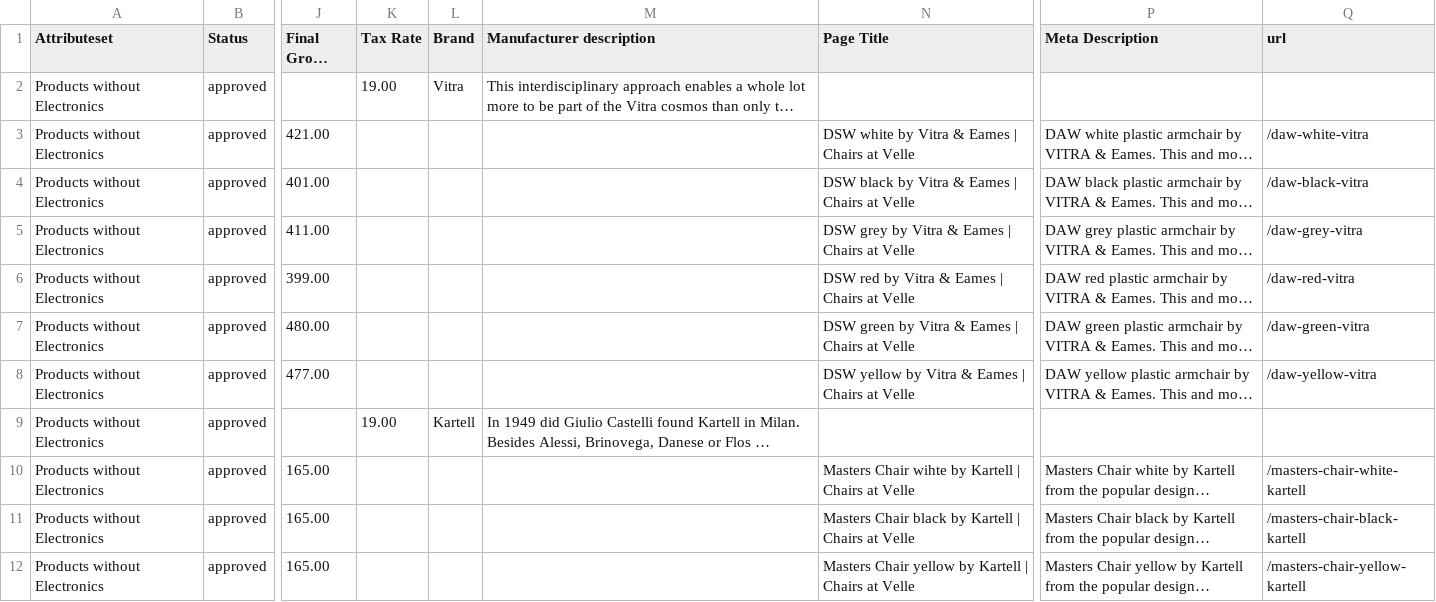
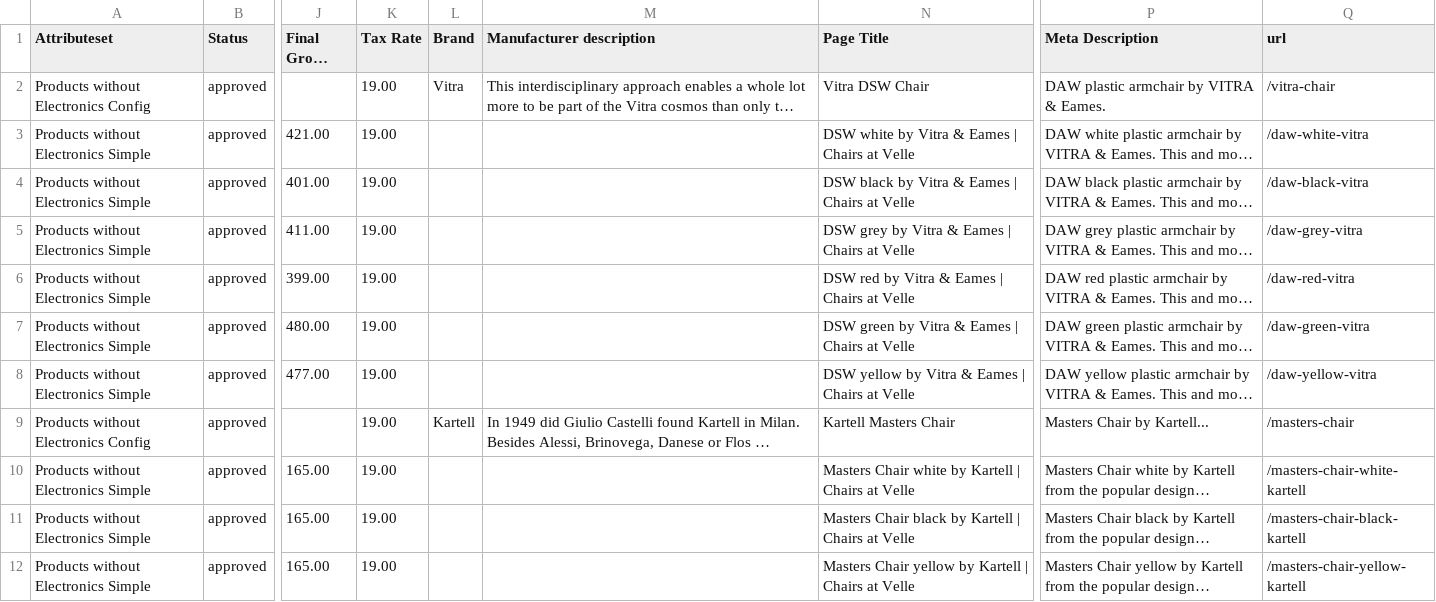
Before and after one commit to spryker/demoshop, a CSV file: development/product-import/catalog-product-import-config-simple.csv, drawn as a sheet; only a part is shown, gaps mark what is left out; long unchanged cells end in …; the diff covers the shown part only; the diff names each change by its address in the sheet, - before the commit and + after, or states it on an @@ line.

Commit message:
changed attribute sets. splitted into different attibute sets for config, simple, single and bundle. added importers for solr and keyvalue

```diff
--- a/development/product-import/catalog-product-import-config-simple.csv
+++ b/development/product-import/catalog-product-import-config-simple.csv
-A2 (Attributeset): Products without Electronics
+A2 (Attributeset): Products without Electronics Config
-N2 (Page Title): (empty)
+N2 (Page Title): Vitra DSW Chair
-P2 (Meta Description): (empty)
+P2 (Meta Description): DAW plastic armchair by VITRA & Eames.
-Q2 (url): (empty)
+Q2 (url): /vitra-chair
-A3:A8 (Attributeset): Products without Electronics
+A3:A8 (Attributeset): Products without Electronics Simple
-K3:K8 (Tax Rate): (empty)
+K3:K8 (Tax Rate): 19.00
-A9 (Attributeset): Products without Electronics
+A9 (Attributeset): Products without Electronics Config
-N9 (Page Title): (empty)
+N9 (Page Title): Kartell Masters Chair
-P9 (Meta Description): (empty)
+P9 (Meta Description): Masters Chair by Kartell...
-Q9 (url): (empty)
+Q9 (url): /masters-chair
-A10:A12 (Attributeset): Products without Electronics
+A10:A12 (Attributeset): Products without Electronics Simple
-K10:K12 (Tax Rate): (empty)
+K10:K12 (Tax Rate): 19.00
-N10 (Page Title): Masters Chair wihte by Kartell…
+N10 (Page Title): Masters Chair white by Kartell…
```
Also changed, not shown: 82 edited cells elsewhere in this file, development/product-import/catalog-product-import-bundles.csv, development/product-import/catalog-product-import-singles.csv, 39 other files.
